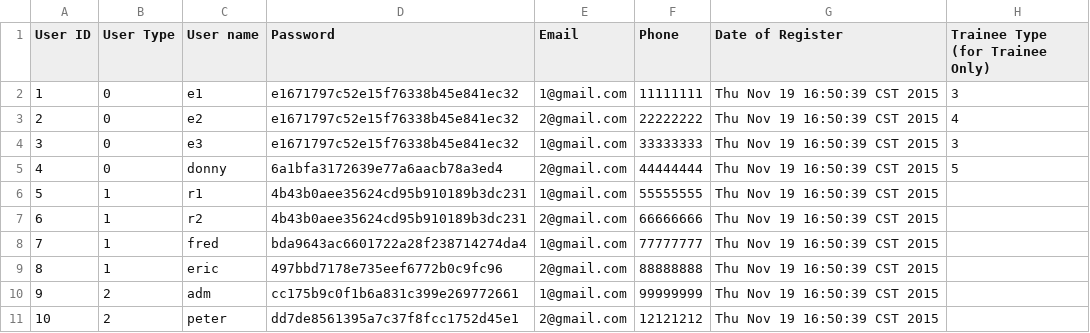
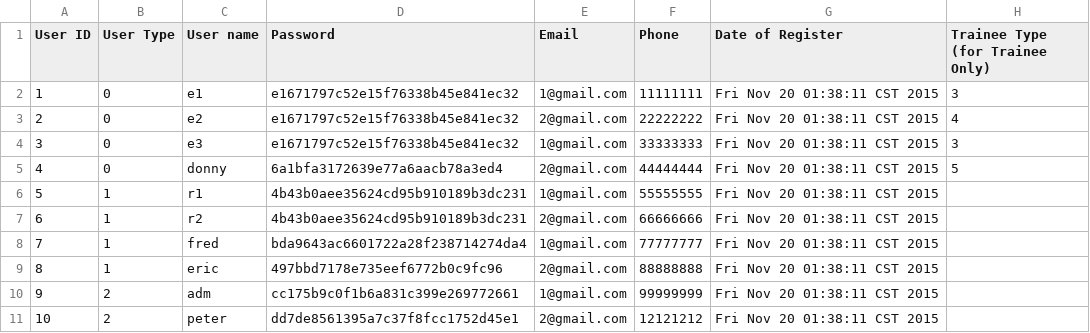
Before and after one commit to EricBBBBBBBBBBB/Project_alpha, a CSV file: Alpha_07/Users.csv, drawn as a sheet.

```diff
--- a/Alpha_07/Users.csv
+++ b/Alpha_07/Users.csv
@@ -1,11 +1,11 @@
 User ID, User Type, User name, Password, Email, Phone, Date of Register, Trainee Type (for Trainee Only)
-1,0,e1,e1671797c52e15f76338b45e841ec32,1@gmail.com,11111111,Thu Nov 19 16:50:39 CST 2015,3,
-2,0,e2,e1671797c52e15f76338b45e841ec32,2@gmail.com,22222222,Thu Nov 19 16:50:39 CST 2015,4,
-3,0,e3,e1671797c52e15f76338b45e841ec32,1@gmail.com,33333333,Thu Nov 19 16:50:39 CST 2015,3,
-4,0,donny,6a1bfa3172639e77a6aacb78a3ed4,2@gmail.com,44444444,Thu Nov 19 16:50:39 CST 2015,5,
-5,1,r1,4b43b0aee35624cd95b910189b3dc231,1@gmail.com,55555555,Thu Nov 19 16:50:39 CST 2015,
-6,1,r2,4b43b0aee35624cd95b910189b3dc231,2@gmail.com,66666666,Thu Nov 19 16:50:39 CST 2015,
-7,1,fred,bda9643ac6601722a28f238714274da4,1@gmail.com,77777777,Thu Nov 19 16:50:39 CST 2015,
-8,1,eric,497bbd7178e735eef6772b0c9fc96,2@gmail.com,88888888,Thu Nov 19 16:50:39 CST 2015,
-9,2,adm,cc175b9c0f1b6a831c399e269772661,1@gmail.com,99999999,Thu Nov 19 16:50:39 CST 2015,
-10,2,peter,dd7de8561395a7c37f8fcc1752d45e1,2@gmail.com,12121212,Thu Nov 19 16:50:39 CST 2015,
+1,0,e1,e1671797c52e15f76338b45e841ec32,1@gmail.com,11111111,Fri Nov 20 01:38:11 CST 2015,3,
+2,0,e2,e1671797c52e15f76338b45e841ec32,2@gmail.com,22222222,Fri Nov 20 01:38:11 CST 2015,4,
+3,0,e3,e1671797c52e15f76338b45e841ec32,1@gmail.com,33333333,Fri Nov 20 01:38:11 CST 2015,3,
+4,0,donny,6a1bfa3172639e77a6aacb78a3ed4,2@gmail.com,44444444,Fri Nov 20 01:38:11 CST 2015,5,
+5,1,r1,4b43b0aee35624cd95b910189b3dc231,1@gmail.com,55555555,Fri Nov 20 01:38:11 CST 2015,
+6,1,r2,4b43b0aee35624cd95b910189b3dc231,2@gmail.com,66666666,Fri Nov 20 01:38:11 CST 2015,
+7,1,fred,bda9643ac6601722a28f238714274da4,1@gmail.com,77777777,Fri Nov 20 01:38:11 CST 2015,
+8,1,eric,497bbd7178e735eef6772b0c9fc96,2@gmail.com,88888888,Fri Nov 20 01:38:11 CST 2015,
+9,2,adm,cc175b9c0f1b6a831c399e269772661,1@gmail.com,99999999,Fri Nov 20 01:38:11 CST 2015,
+10,2,peter,dd7de8561395a7c37f8fcc1752d45e1,2@gmail.com,12121212,Fri Nov 20 01:38:11 CST 2015,
```
Also changed, not shown: Alpha_07/Courses.csv, Alpha_07/Courses_BackUp.csv, 4 other files.
